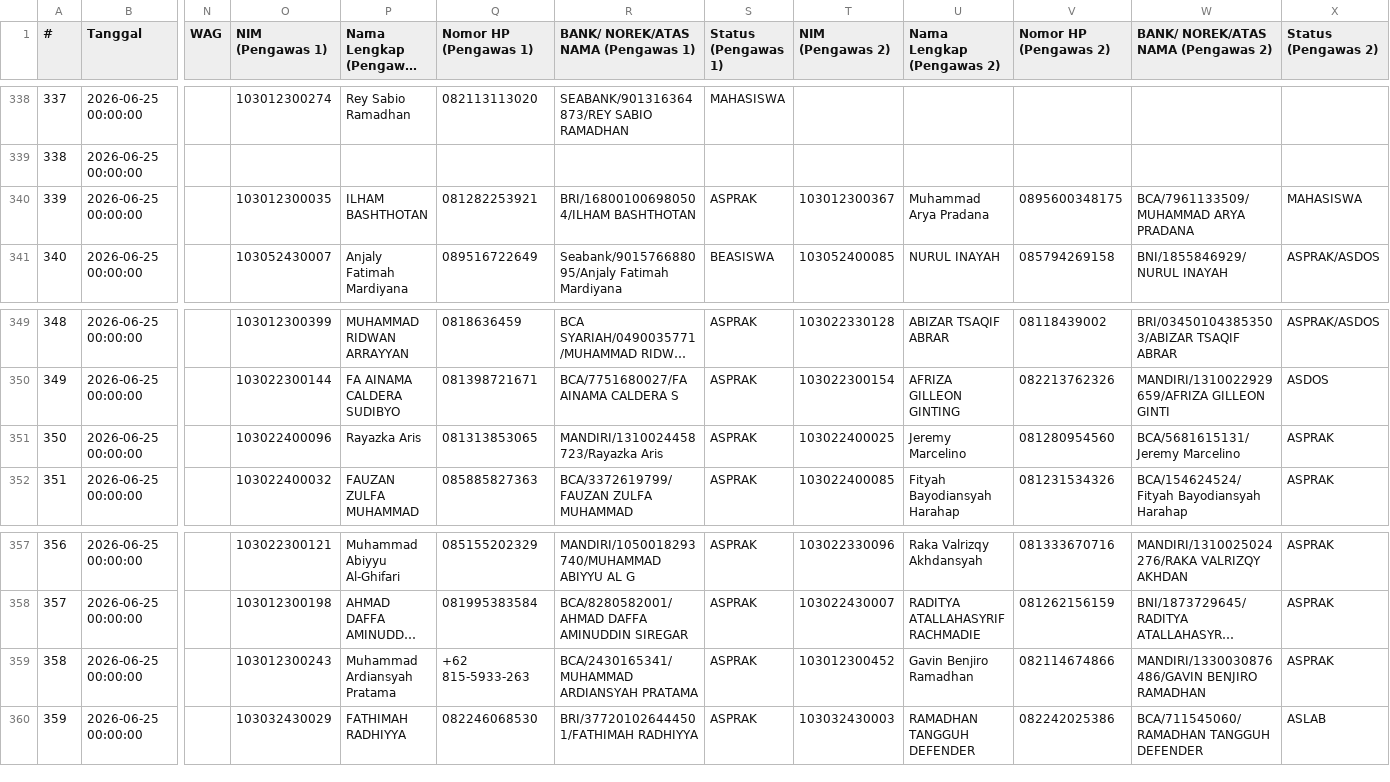
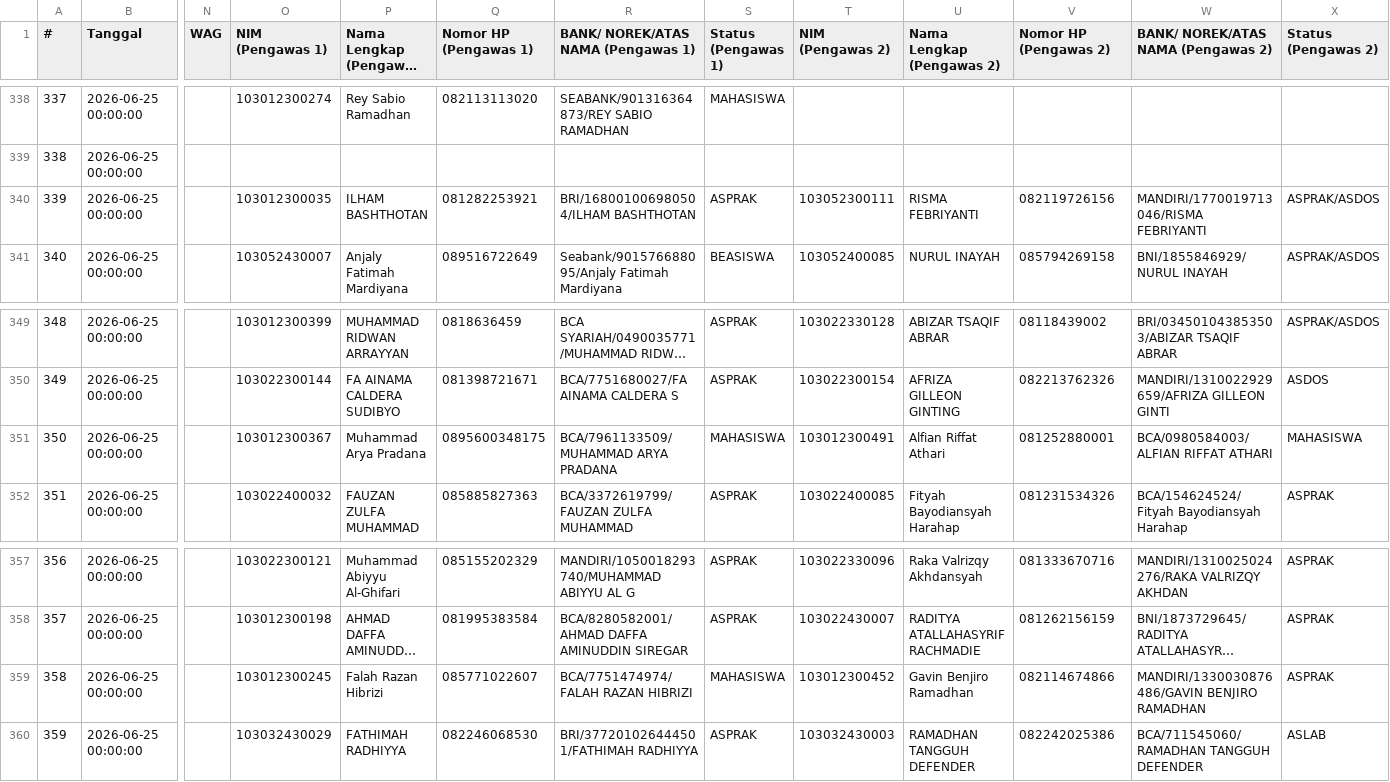
Before and after one commit to Fall-Llihc/Visualisasi-Jadwal-Pengawas, a CSV file: data/jadwal.csv, drawn as a sheet; only a part is shown, gaps mark what is left out; long unchanged cells end in …; the diff names each change by its address in the sheet, - before the commit and + after, or states it on an @@ line.

```diff
--- a/data/jadwal.csv
+++ b/data/jadwal.csv
-T340 (NIM (Pengawas 2)): 103012300367
+T340 (NIM (Pengawas 2)): 103052300111
-U340 (Nama Lengkap (Pengawas 2)): Muhammad Arya Pradana
+U340 (Nama Lengkap (Pengawas 2)): RISMA FEBRIYANTI
-V340 (Nomor HP (Pengawas 2)): 0895600348175
+V340 (Nomor HP (Pengawas 2)): 082119726156
-W340: BCA/7961133509/MUHAMMAD ARYA PRADANA
+W340: MANDIRI/1770019713046/RISMA FEBRIYANTI
-X340 (Status (Pengawas 2)): MAHASISWA
+X340 (Status (Pengawas 2)): ASPRAK/ASDOS
-O351 (NIM (Pengawas 1)): 103022400096
+O351 (NIM (Pengawas 1)): 103012300367
-P351 (Nama Lengkap (Pengawas 1)): Rayazka Aris
+P351 (Nama Lengkap (Pengawas 1)): Muhammad Arya Pradana
-Q351 (Nomor HP (Pengawas 1)): 081313853065
+Q351 (Nomor HP (Pengawas 1)): 0895600348175
-R351: MANDIRI/1310024458723/Rayazka Aris
+R351: BCA/7961133509/MUHAMMAD ARYA PRADANA
-S351 (Status (Pengawas 1)): ASPRAK
+S351 (Status (Pengawas 1)): MAHASISWA
-T351 (NIM (Pengawas 2)): 103022400025
+T351 (NIM (Pengawas 2)): 103012300491
-U351 (Nama Lengkap (Pengawas 2)): Jeremy Marcelino
+U351 (Nama Lengkap (Pengawas 2)): Alfian Riffat Athari
-V351 (Nomor HP (Pengawas 2)): 081280954560
+V351 (Nomor HP (Pengawas 2)): 081252880001
-W351: BCA/5681615131/Jeremy Marcelino
+W351: BCA/0980584003/ALFIAN RIFFAT ATHARI
-X351 (Status (Pengawas 2)): ASPRAK
+X351 (Status (Pengawas 2)): MAHASISWA
-O359 (NIM (Pengawas 1)): 103012300243
+O359 (NIM (Pengawas 1)): 103012300245
-P359 (Nama Lengkap (Pengawas 1)): Muhammad Ardiansyah Pratama
+P359 (Nama Lengkap (Pengawas 1)): Falah Razan Hibrizi
-Q359 (Nomor HP (Pengawas 1)): +62 815-5933-263
+Q359 (Nomor HP (Pengawas 1)): 085771022607
-R359: BCA/2430165341/MUHAMMAD ARDIANSYAH PRATAMA
+R359: BCA/7751474974/FALAH RAZAN HIBRIZI
-S359 (Status (Pengawas 1)): ASPRAK
+S359 (Status (Pengawas 1)): MAHASISWA
```
Also changed, not shown: 1 other file.
